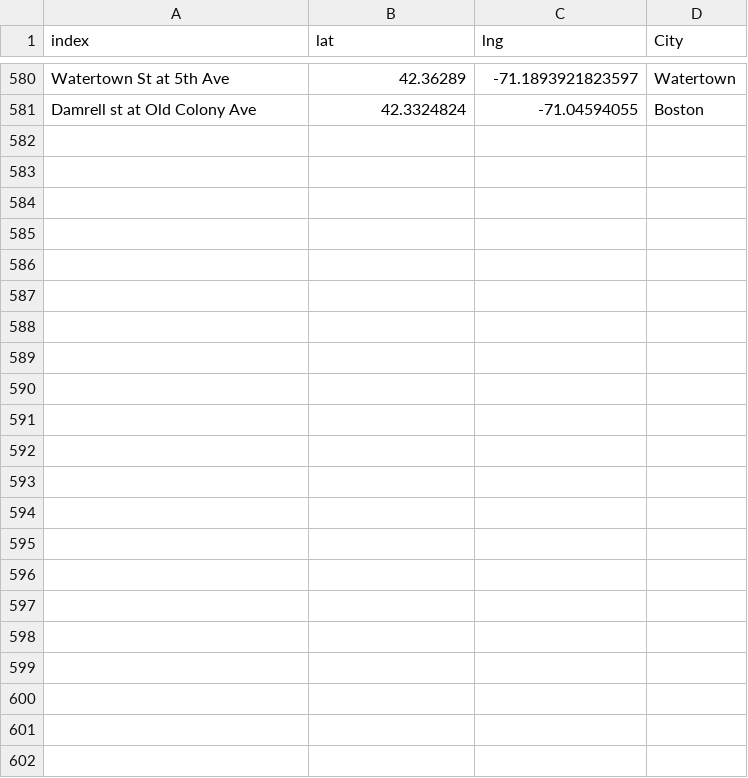
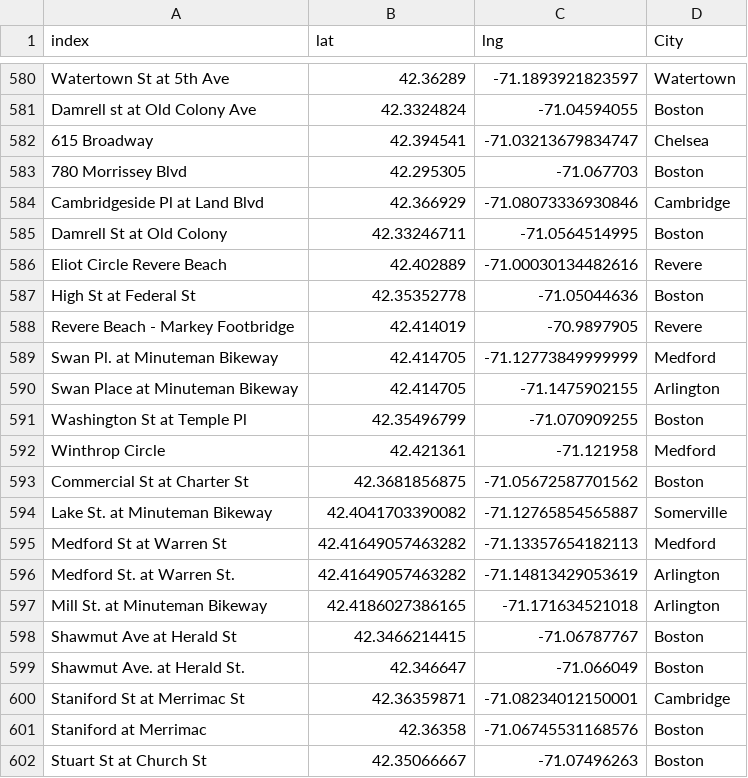
Before and after one commit to michaelaesquire/bluebike-viz, a CSV file: data/geospacial_station_data.csv, drawn as a sheet; only a part is shown, gaps mark what is left out.

Commit message:
add stations for september and october

```diff
--- a/data/geospacial_station_data.csv
+++ b/data/geospacial_station_data.csv
@@ -581 +581,22 @@ Watertown St at 5th Ave,42.36289,-71.1893921823597,Watertown
 Damrell st at Old Colony Ave,42.3324824,-71.04594055,Boston
+615 Broadway,42.394541,-71.03213679834747,Chelsea
+780 Morrissey Blvd,42.295305,-71.067703,Boston
+Cambridgeside Pl at Land Blvd,42.366929,-71.08073336930846,Cambridge
+Damrell St at Old Colony,42.33246711,-71.0564514995,Boston
+Eliot Circle Revere Beach,42.402889,-71.00030134482616,Revere
+High St at Federal St,42.35352778,-71.05044636,Boston
+Revere Beach - Markey Footbridge,42.414019,-70.9897905,Revere
+Swan Pl. at Minuteman Bikeway,42.414705,-71.12773849999999,Medford
+Swan Place at Minuteman Bikeway,42.414705,-71.1475902155,Arlington
+Washington St at Temple Pl,42.35496799,-71.070909255,Boston
+Winthrop Circle,42.421361,-71.121958,Medford
+Commercial St at Charter St,42.3681856875,-71.05672587701562,Boston
+Lake St. at Minuteman Bikeway,42.4041703390082,-71.12765854565887,Somerville
+Medford St at Warren St,42.41649057463282,-71.13357654182113,Medford
+Medford St. at Warren St.,42.41649057463282,-71.14813429053619,Arlington
+Mill St. at Minuteman Bikeway,42.4186027386165,-71.171634521018,Arlington
+Shawmut Ave at Herald St,42.3466214415,-71.06787767,Boston
+Shawmut Ave. at Herald St.,42.346647,-71.066049,Boston
+Staniford St at Merrimac St,42.36359871,-71.08234012150001,Cambridge
+Staniford at Merrimac,42.36358,-71.06745531168576,Boston
+Stuart St at Church St,42.35066667,-71.07496263,Boston
```
